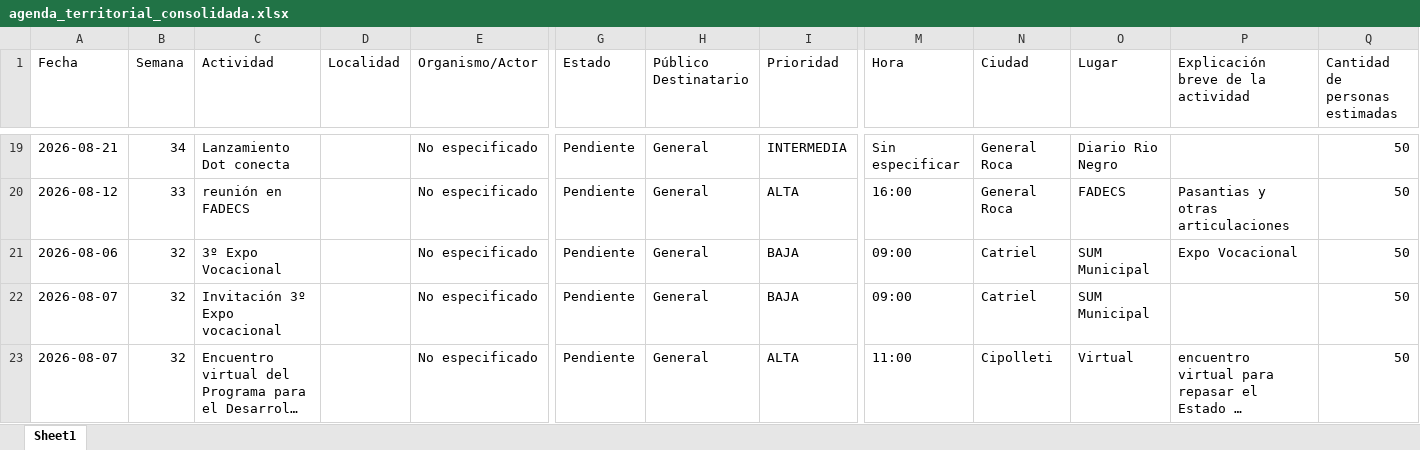
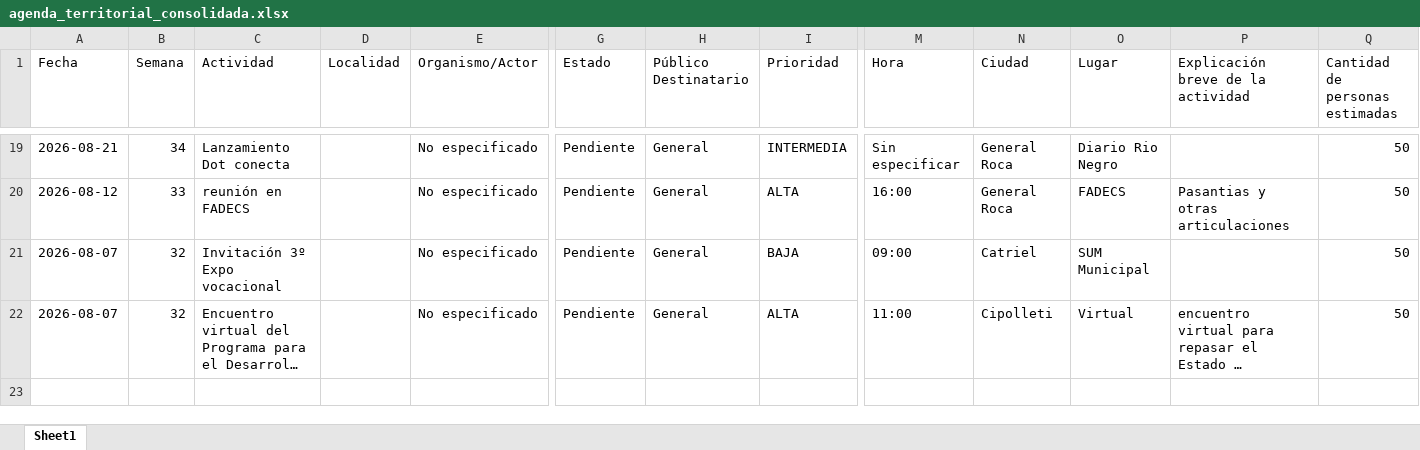
Before and after one commit to rocioneream-hub/agenda-territorial, an Excel workbook: agenda_territorial_consolidada.xlsx, sheet Sheet1, drawn as a sheet; only a part is shown, gaps mark what is left out; long unchanged cells end in …; values as stored, in another font and other column widths than the file's, no borders; rows hold the shown columns only; the diff names each change by its address in the sheet, - before the commit and + after, or states it on an @@ line.

Commit message:
Eliminar actividad fila 19

```diff
--- a/agenda_territorial_consolidada.xlsx (sheet Sheet1)
+++ b/agenda_territorial_consolidada.xlsx (sheet Sheet1)
-row 21: 2026-08-06 | 32 | 3º Expo Vocacional |  | No especificado | Pendiente | General | BAJA | 09:00 | Catriel | SUM Municipal | Expo Vocacional | 50
```
